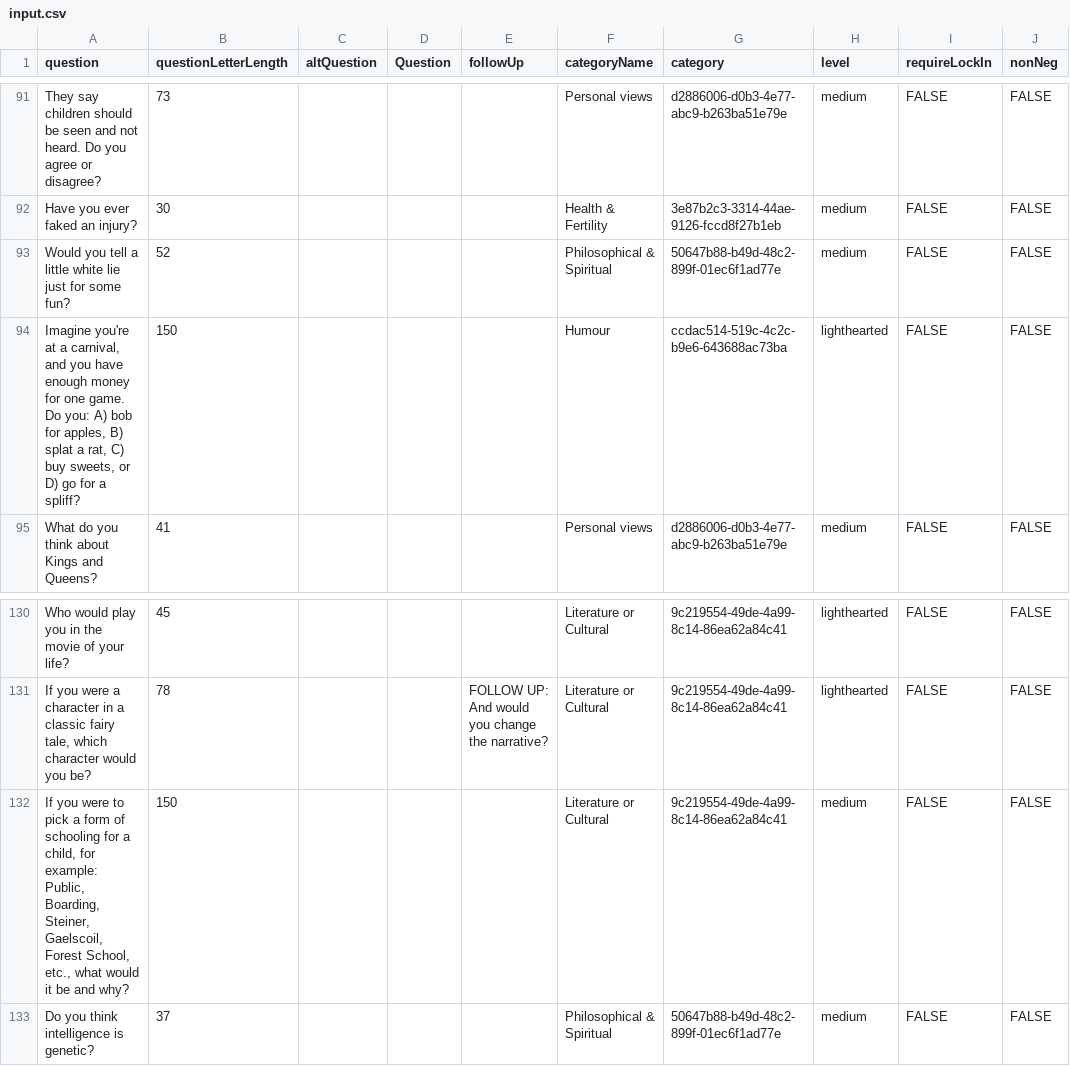
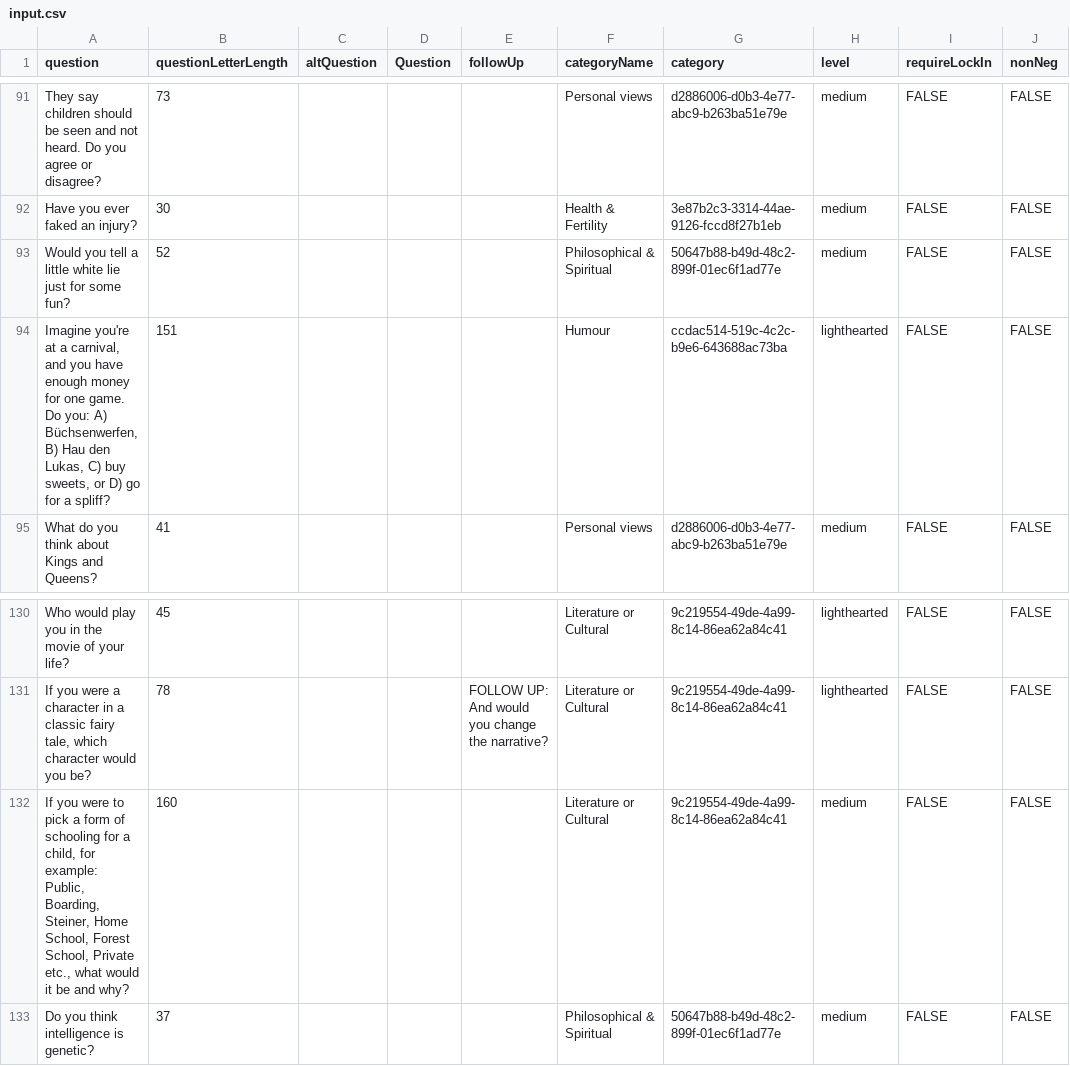
Before and after one commit to snoozanna/ft-randomiser-fe, a CSV file: src/utils/input.csv, drawn as a sheet; only a part is shown, gaps mark what is left out; the diff names each change by its address in the sheet, - before the commit and + after, or states it on an @@ line.

Commit message:
added switzerland questions

```diff
--- a/src/utils/input.csv
+++ b/src/utils/input.csv
-A94 (question): …you: A) bob for apples, B) splat a rat, C) buy…
+A94 (question): …you: A) Büchsenwerfen, B) Hau den Lukas, C) buy…
-B94 (questionLetterLength): 150
+B94 (questionLetterLength): 151
-A132 (question): …Boarding, Steiner, Gaelscoil, Forest School, etc., what…
+A132 (question): …Boarding, Steiner, Home School, Forest School, Private etc., what…
-B132 (questionLetterLength): 150
+B132 (questionLetterLength): 160
```
Also changed, not shown: 2 other files.
